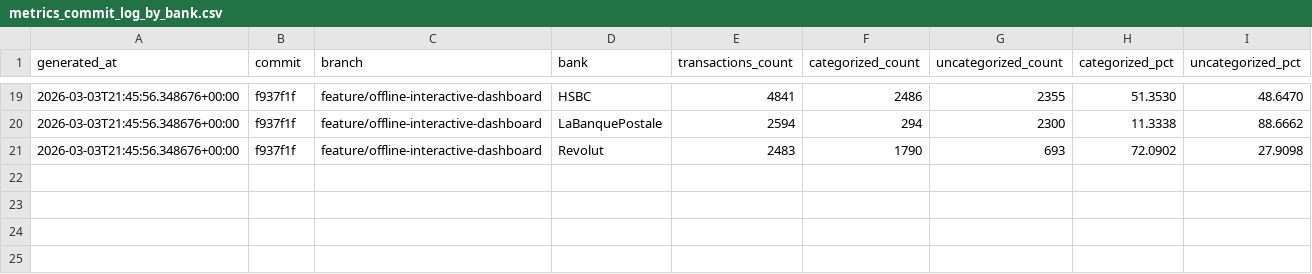
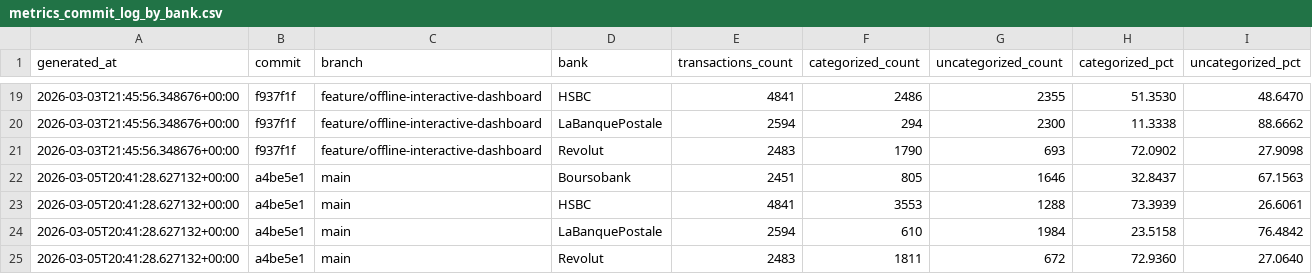
Before and after one commit to JayTeeBat/FinanceTooling, a CSV file: docs/metrics_commit_log_by_bank.csv, drawn as a sheet; only a part is shown, gaps mark what is left out; the diff names each change by its address in the sheet, - before the commit and + after, or states it on an @@ line.

Commit message:
docs: align README short commands and update metrics logs (#32)
* docs: align README short commands and refresh metrics logs

* docs: streamline onboarding workflow and declutter docs

* docs(readme): fix formatting consistency and streamline workflow sections

* feat(cli): add perf-check alias and remove legacy command references

```diff
--- a/docs/metrics_commit_log_by_bank.csv
+++ b/docs/metrics_commit_log_by_bank.csv
+row 22: 2026-03-05T20:41:28.627132+00:00 | a4be5e1 | main | Boursobank | 2451 | 805 | 1646 | 32.8437 | 67.1563
+row 23: 2026-03-05T20:41:28.627132+00:00 | a4be5e1 | main | HSBC | 4841 | 3553 | 1288 | 73.3939 | 26.6061
+row 24: 2026-03-05T20:41:28.627132+00:00 | a4be5e1 | main | LaBanquePostale | 2594 | 610 | 1984 | 23.5158 | 76.4842
+row 25: 2026-03-05T20:41:28.627132+00:00 | a4be5e1 | main | Revolut | 2483 | 1811 | 672 | 72.9360 | 27.0640
```
Also changed, not shown: docs/metrics_commit_log.csv, 13 other files.
